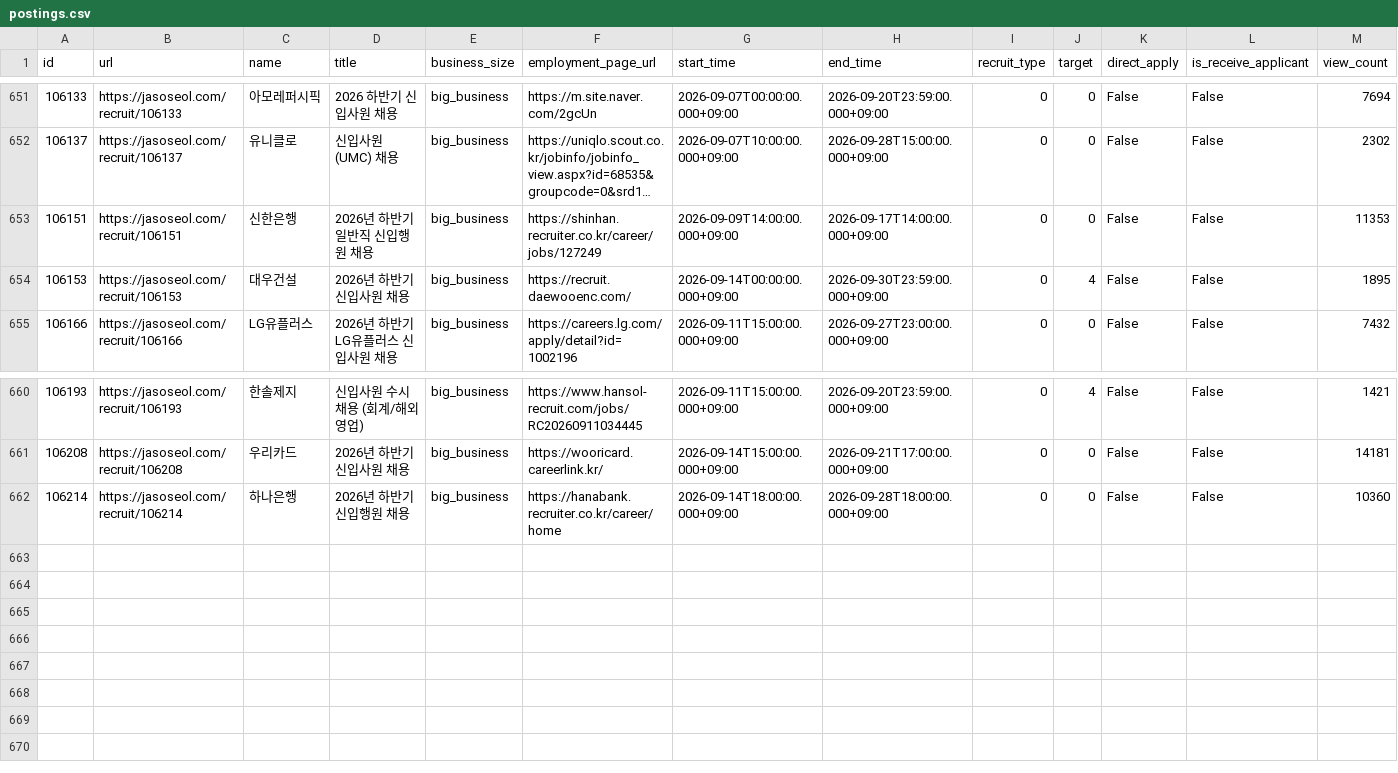
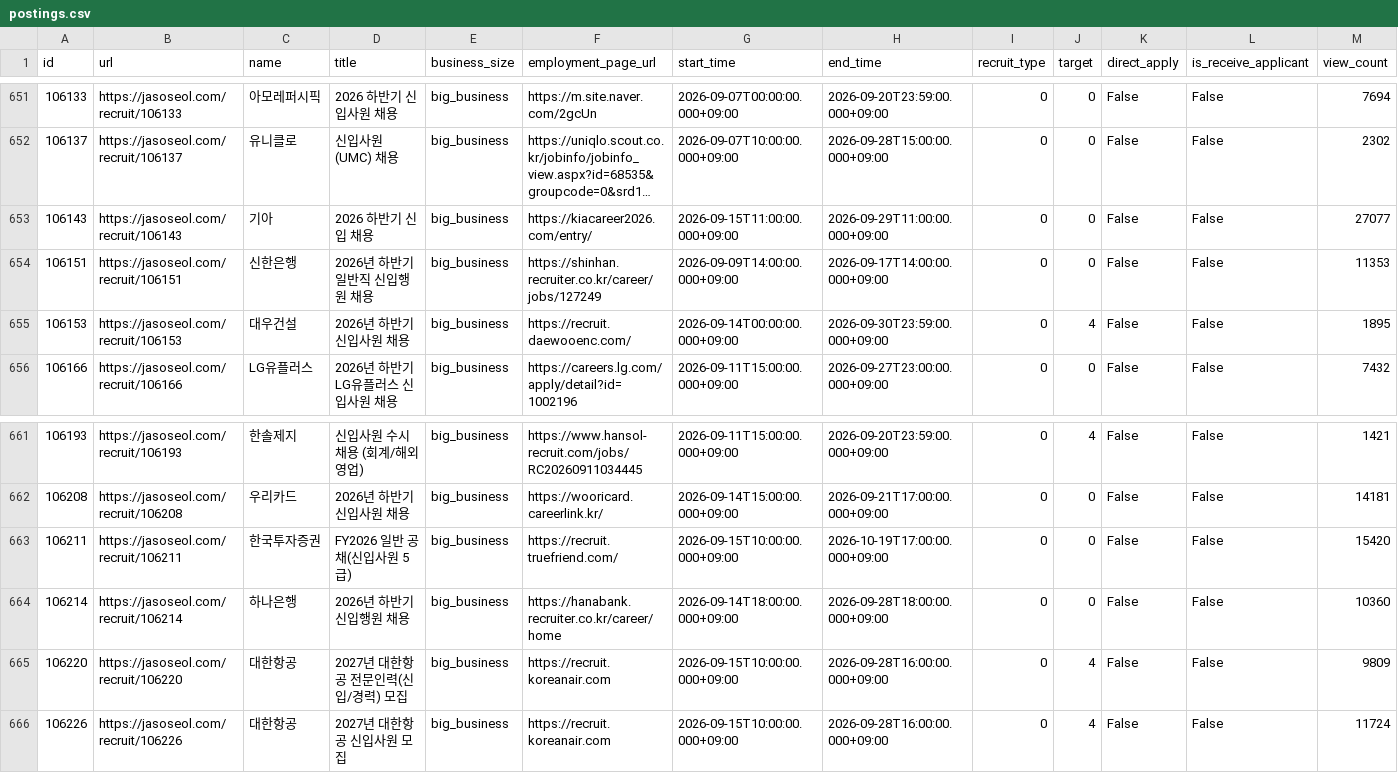
Before and after one commit to nukktae/ajildaa-ory, a CSV file: data/postings.csv, drawn as a sheet; only a part is shown, gaps mark what is left out; long unchanged cells end in …; rows hold the shown columns only; the diff names each change by its address in the sheet, - before the commit and + after, or states it on an @@ line.

```diff
--- a/data/postings.csv
+++ b/data/postings.csv
+row 653: 106143 | https://jasoseol.com/recruit/106143 | 기아 | 2026 하반기 신입 채용 | big_business | https://kiacareer2026.com/entry/ | 2026-09-15T11:00:00.000+09:00 | 2026-09-29T11:00:00.000+09:00 | 0 | 0 | False | False | 27077
+row 663: 106211 | https://jasoseol.com/recruit/106211 | 한국투자증권 | FY2026 일반 공채(신입사원 5급) | big_business | https://recruit.truefriend.com/ | 2026-09-15T10:00:00.000+09:00 | 2026-10-19T17:00:00.000+09:00 | 0 | 0 | False | False | 15420
+row 665: 106220 | https://jasoseol.com/recruit/106220 | 대한항공 | 2027년 대한항공 전문인력(신입/경력) 모집 | big_business | https://recruit.koreanair.com | 2026-09-15T10:00:00.000+09:00 | 2026-09-28T16:00:00.000+09:00 | 0 | 4 | False | False | 9809
+row 666: 106226 | https://jasoseol.com/recruit/106226 | 대한항공 | 2027년 대한항공 신입사원 모집 | big_business | https://recruit.koreanair.com | 2026-09-15T10:00:00.000+09:00 | 2026-09-28T16:00:00.000+09:00 | 0 | 4 | False | False | 11724
```
Also changed, not shown: data/new-postings.csv, 2 other files.
